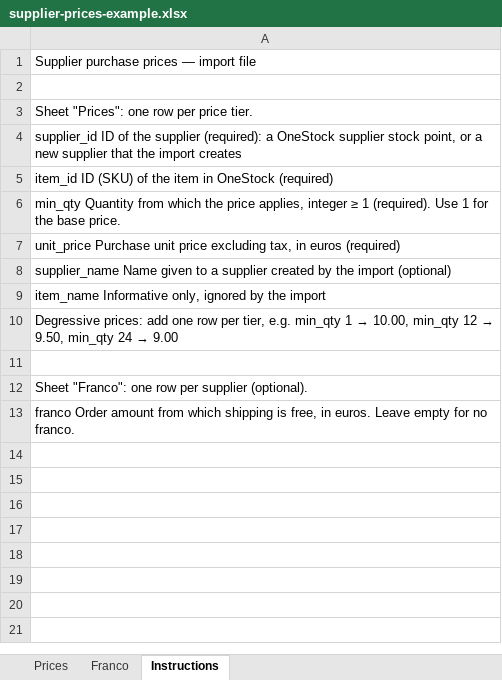
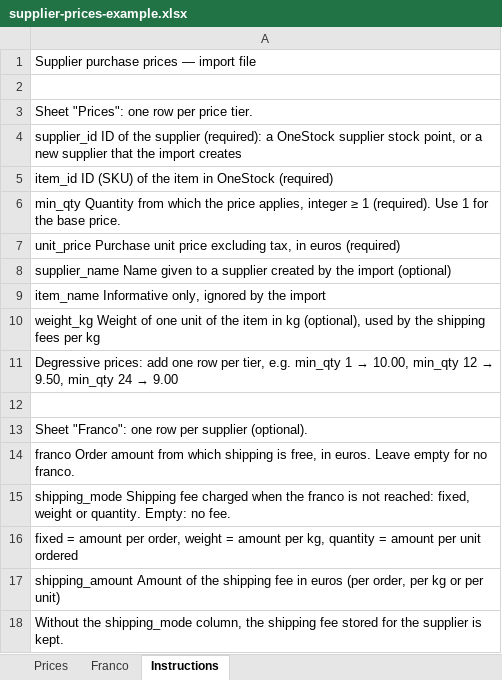
Before and after one commit to mbousquet-onestock/Flaschenpost, an Excel workbook: public/templates/supplier-prices-example.xlsx, sheet Instructions, drawn as a sheet; values as stored, in another font and other column widths than the file's, no borders; the diff names each change by its address in the sheet, - before the commit and + after, or states it on an @@ line.

```diff
--- a/public/templates/supplier-prices-example.xlsx (sheet Instructions)
+++ b/public/templates/supplier-prices-example.xlsx (sheet Instructions)
+row 10: weight_kg Weight of one unit of the item in kg (optional), used by the shipping fees per kg
+row 15: shipping_mode Shipping fee charged when the franco is not reached: fixed, weight or quantity. Empty: no fee.
+row 16: fixed = amount per order, weight = amount per kg, quantity = amount per unit ordered
+row 17: shipping_amount Amount of the shipping fee in euros (per order, per kg or per unit)
+row 18: Without the shipping_mode column, the shipping fee stored for the supplier is kept.
```
Also changed, not shown: sheet Prices, sheet Franco, 11 other files.
